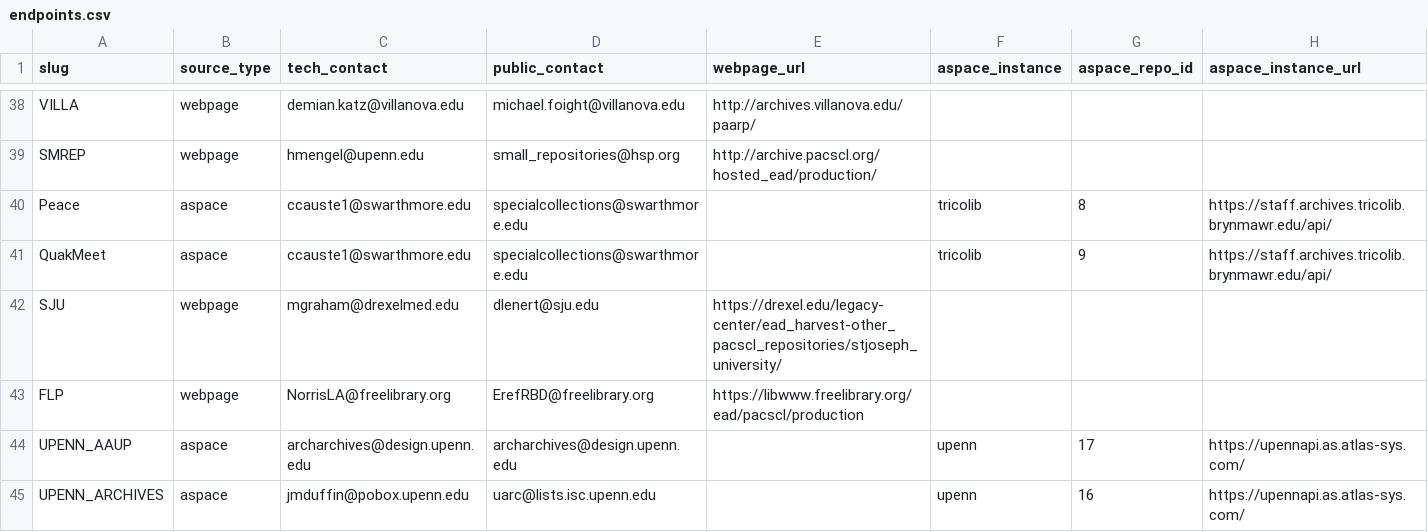
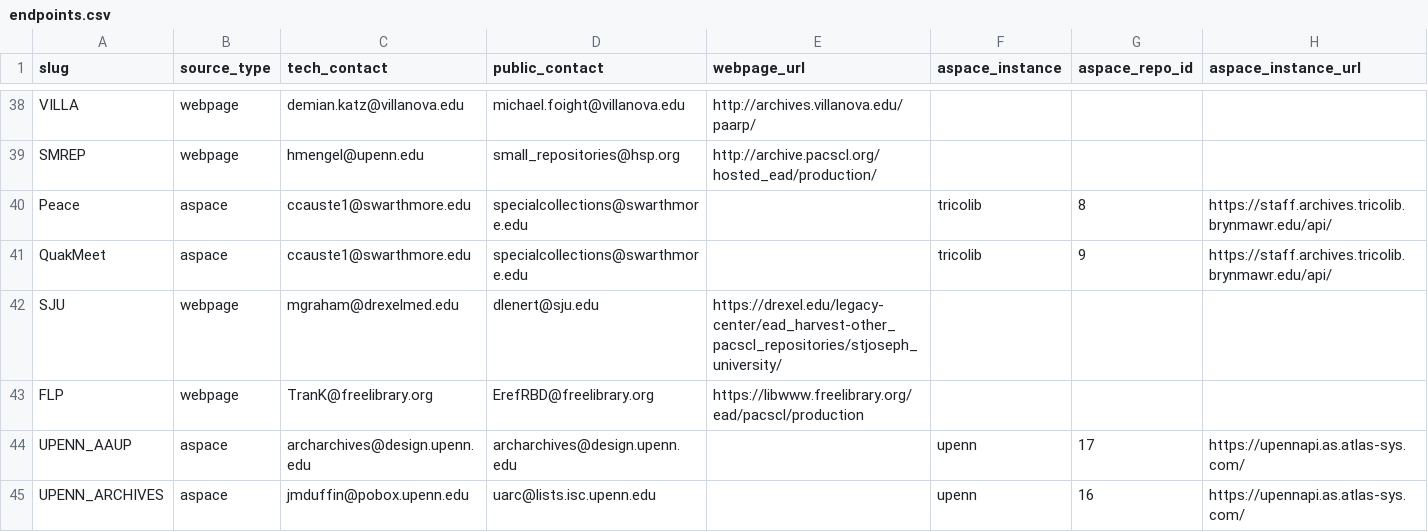
Before and after one commit to upenn-libraries/finding_aids, a CSV file: rails_app/data/endpoints.csv, drawn as a sheet; only a part is shown, gaps mark what is left out.

Commit message:
update technical contact for FLP endpoint

```diff
--- a/rails_app/data/endpoints.csv
+++ b/rails_app/data/endpoints.csv
@@ -42,3 +42,3 @@ QuakMeet,aspace,ccauste1@swarthmore.edu,specialcollections@swarthmore.edu,,trico
 SJU,webpage,mgraham@drexelmed.edu,dlenert@sju.edu,https://drexel.edu/legacy-center/ead_harvest-other_pacscl_repositories/stjoseph_university/,,
-FLP,webpage,NorrisLA@freelibrary.org,ErefRBD@freelibrary.org,https://libwww.freelibrary.org/ead/pacscl/production,,
+FLP,webpage,TranK@freelibrary.org,ErefRBD@freelibrary.org,https://libwww.freelibrary.org/ead/pacscl/production,,
 UPENN_AAUP,aspace,archarchives@design.upenn.edu,archarchives@design.upenn.edu,,upenn,17,https://upennapi.as.atlas-sys.com/
```
